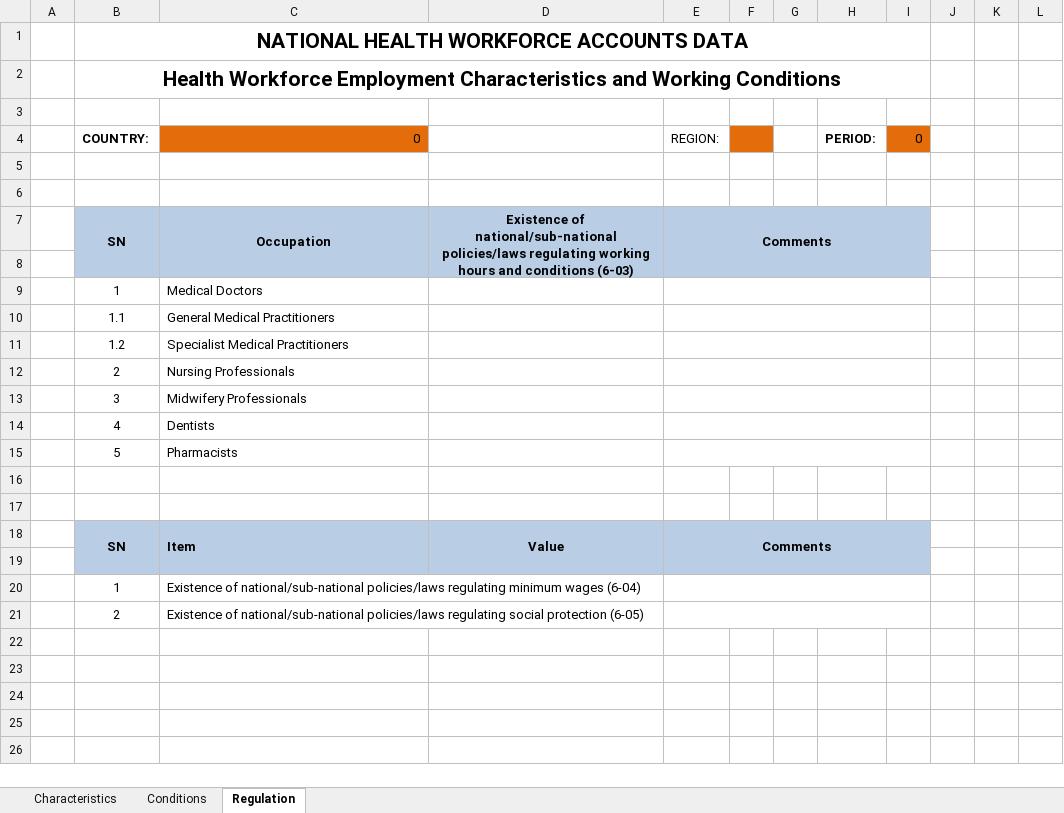
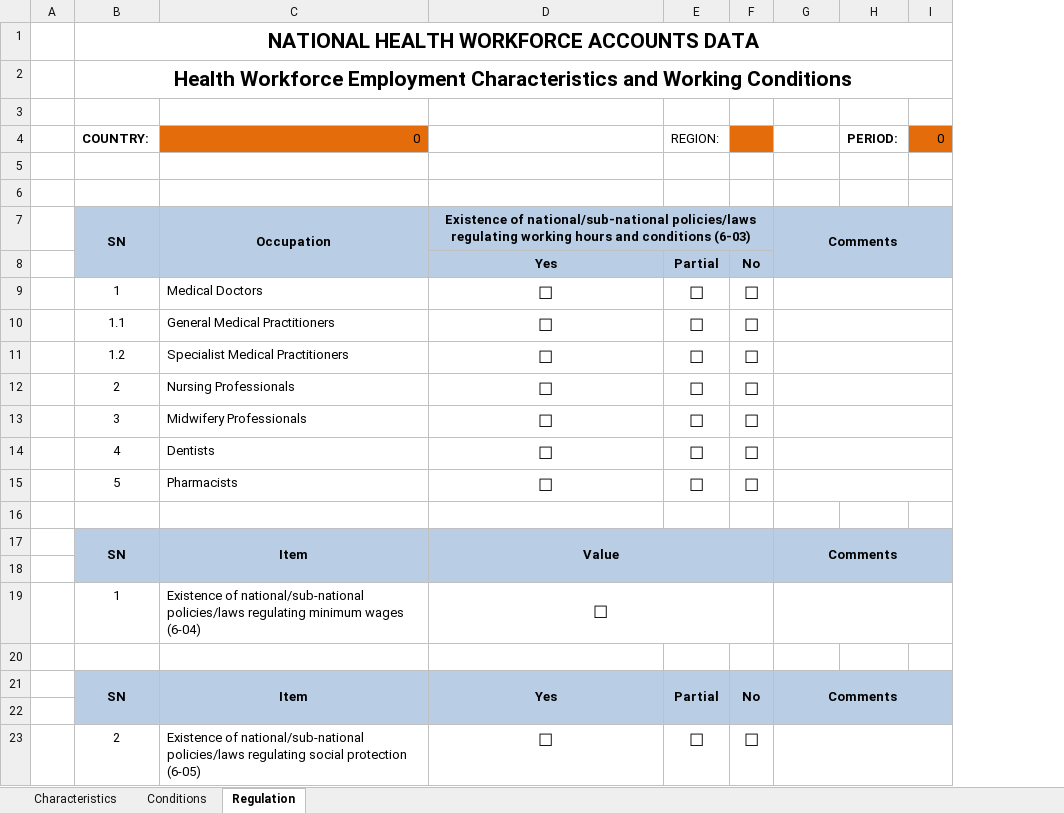
Before and after one commit to EyeSeeTea/Bulk-Load-blessed, an Excel workbook: public/templates/NHWA_Module_6.xlsx, sheet Regulation, drawn as a sheet; values as stored, in another font and other column widths than the file's, no borders; charts and pictures and conditional formats not drawn; removed rows and columns are numbered as before the commit, all else as after; the diff names each change by its address in the sheet, - before the commit and + after, or states it on an @@ line.

```diff
--- a/public/templates/NHWA_Module_6.xlsx (sheet Regulation)
+++ b/public/templates/NHWA_Module_6.xlsx (sheet Regulation)
+column E, rows 4-15: REGION: |  |  |  | Partial | ☐ | ☐ | ☐ | ☐ | ☐ | ☐ | ☐; row 23: ☐
+column F, rows 8-15: No | ☐ | ☐ | ☐ | ☐ | ☐ | ☐ | ☐; row 23: ☐
-column F, empty
-column G, empty
-column J, empty
-column K, empty
-column L, empty
-G4: REGION:
+G4: (empty)
-D7:D8 merged
+D7:F7 merged
-row 8: (empty)
+row 8:  |  |  | Yes | Partial | No
-D9:D15: (empty)
+D9:D15: ☐
-row 16: (empty)
-C17 alignment: left
+C17 alignment: center
-D19: (empty)
+D19: ☐
+D19:F19 merged
+row 20: (empty)
+row 21:  | SN | Item | Yes | Partial | No | Comments
+row 22: (empty)
-D23: (empty)
+D23: ☐
```
Also changed, not shown: sheet Conditions, hidden cells, charts or pictures, 2 other files.
